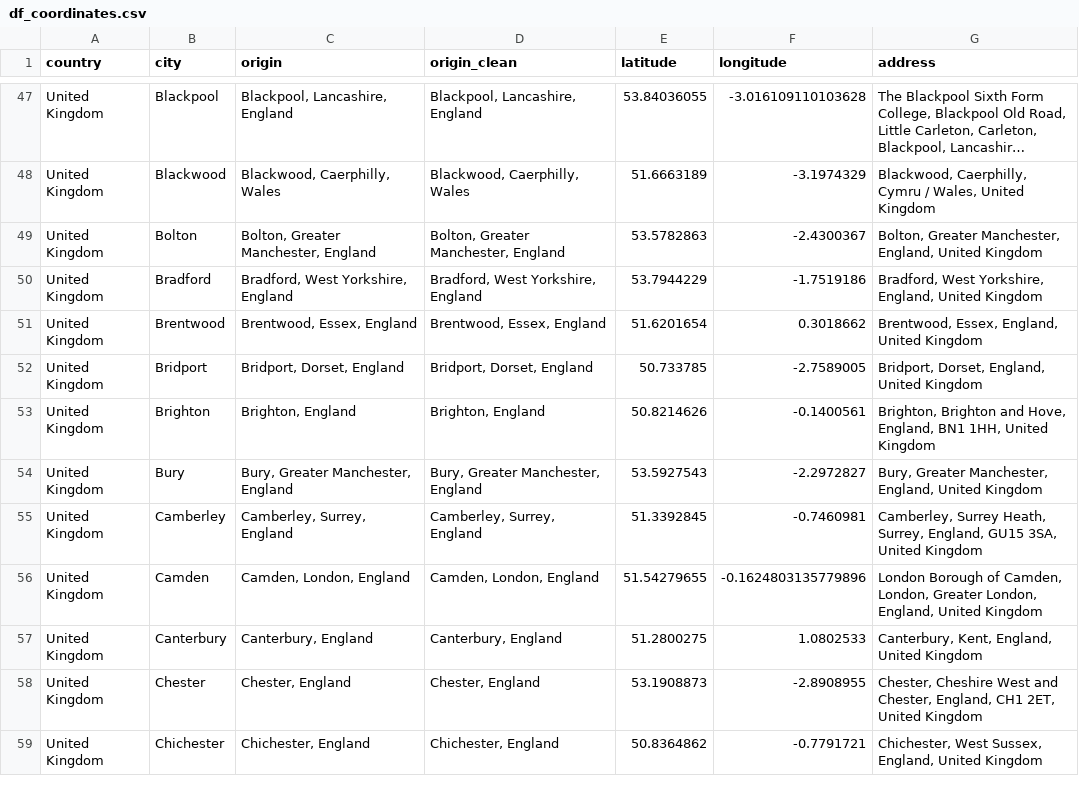
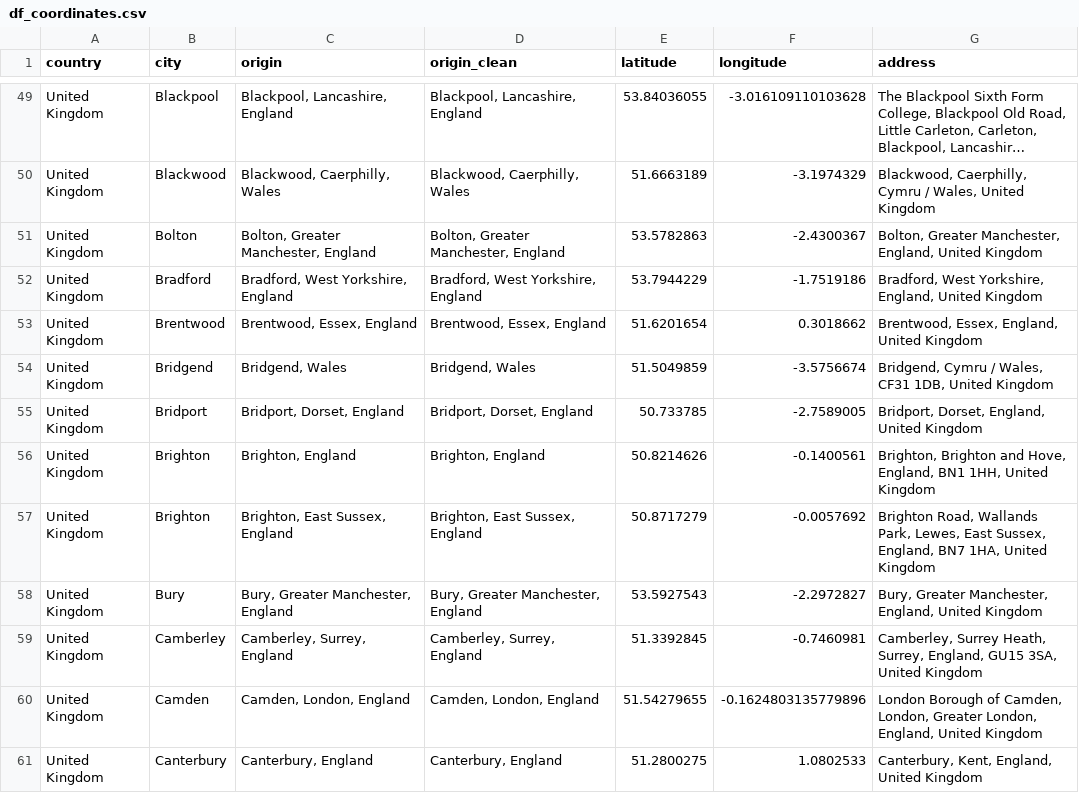
Before and after one commit to arnauog/what_the_rock, a CSV file: Datasets/df_coordinates.csv, drawn as a sheet; only a part is shown, gaps mark what is left out; the shorter side is filled out with more unchanged rows; long unchanged cells end in …; the diff covers the shown part only; the diff names each change by its address in the sheet, - before the commit and + after, or states it on an @@ line.

```diff
--- a/Datasets/df_coordinates.csv
+++ b/Datasets/df_coordinates.csv
+row 54: United Kingdom | Bridgend | Bridgend, Wales | Bridgend, Wales | 51.5049859 | -3.5756674 | Bridgend, Cymru / Wales, CF31 1DB, United Kingdom
+row 57: United Kingdom | Brighton | Brighton, East Sussex, England | Brighton, East Sussex, England | 50.8717279 | -0.0057692 | Brighton Road, Wallands Park, Lewes, East Sussex, England, BN7 1HA, United Kingdom
```
Also changed, not shown: 22 added rows and 1 edited cell elsewhere in this file, Datasets/df_artists_origins.csv, Datasets/df_artists_origins_coordinates.csv, 5 other files.
